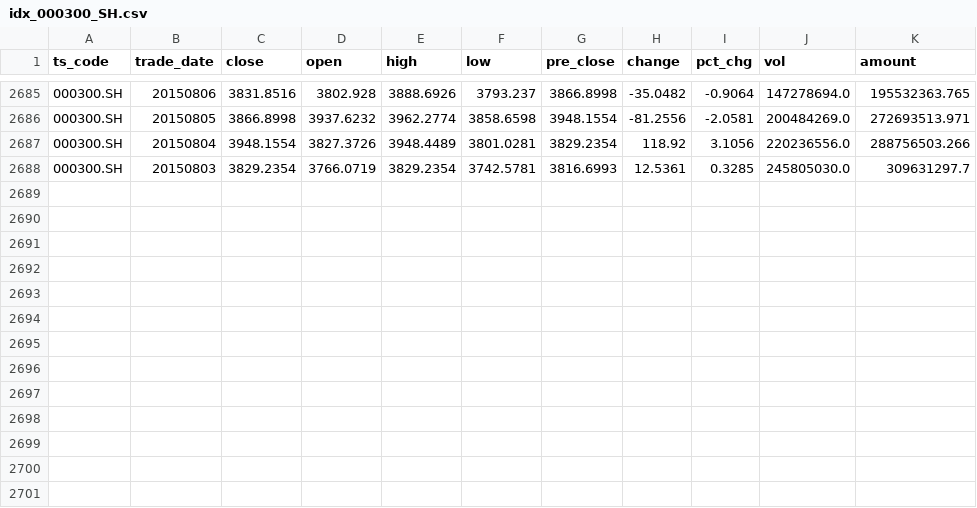
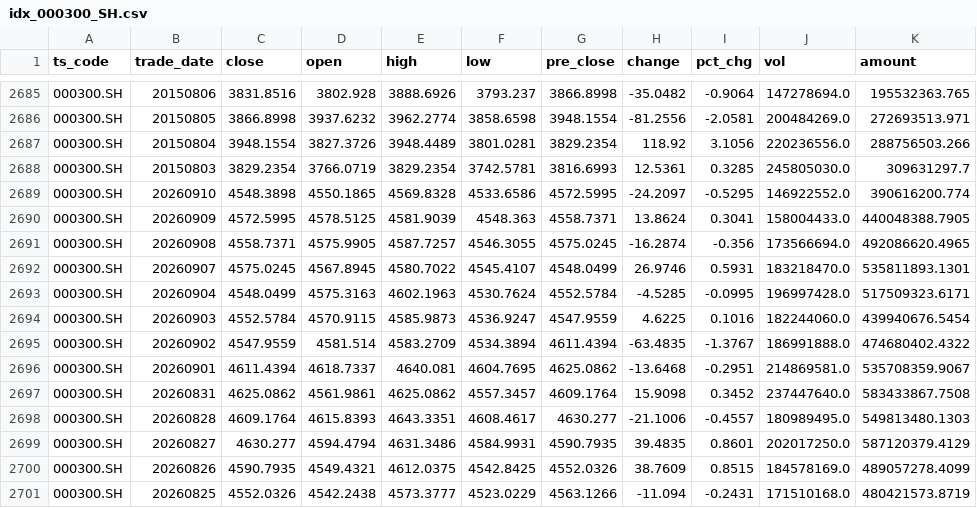
Before and after one commit to coo-moon/quanti, a CSV file: data/idx_000300_SH.csv, drawn as a sheet; only a part is shown, gaps mark what is left out; the diff names each change by its address in the sheet, - before the commit and + after, or states it on an @@ line.

```diff
--- a/data/idx_000300_SH.csv
+++ b/data/idx_000300_SH.csv
+row 2689: 000300.SH | 20260910 | 4548.3898 | 4550.1865 | 4569.8328 | 4533.6586 | 4572.5995 | -24.2097 | -0.5295 | 146922552.0 | 390616200.774
+row 2690: 000300.SH | 20260909 | 4572.5995 | 4578.5125 | 4581.9039 | 4548.363 | 4558.7371 | 13.8624 | 0.3041 | 158004433.0 | 440048388.7905
+row 2691: 000300.SH | 20260908 | 4558.7371 | 4575.9905 | 4587.7257 | 4546.3055 | 4575.0245 | -16.2874 | -0.356 | 173566694.0 | 492086620.4965
+row 2692: 000300.SH | 20260907 | 4575.0245 | 4567.8945 | 4580.7022 | 4545.4107 | 4548.0499 | 26.9746 | 0.5931 | 183218470.0 | 535811893.1301
+row 2693: 000300.SH | 20260904 | 4548.0499 | 4575.3163 | 4602.1963 | 4530.7624 | 4552.5784 | -4.5285 | -0.0995 | 196997428.0 | 517509323.6171
+row 2694: 000300.SH | 20260903 | 4552.5784 | 4570.9115 | 4585.9873 | 4536.9247 | 4547.9559 | 4.6225 | 0.1016 | 182244060.0 | 439940676.5454
+row 2695: 000300.SH | 20260902 | 4547.9559 | 4581.514 | 4583.2709 | 4534.3894 | 4611.4394 | -63.4835 | -1.3767 | 186991888.0 | 474680402.4322
+row 2696: 000300.SH | 20260901 | 4611.4394 | 4618.7337 | 4640.081 | 4604.7695 | 4625.0862 | -13.6468 | -0.2951 | 214869581.0 | 535708359.9067
+row 2697: 000300.SH | 20260831 | 4625.0862 | 4561.9861 | 4625.0862 | 4557.3457 | 4609.1764 | 15.9098 | 0.3452 | 237447640.0 | 583433867.7508
+row 2698: 000300.SH | 20260828 | 4609.1764 | 4615.8393 | 4643.3351 | 4608.4617 | 4630.277 | -21.1006 | -0.4557 | 180989495.0 | 549813480.1303
+row 2699: 000300.SH | 20260827 | 4630.277 | 4594.4794 | 4631.3486 | 4584.9931 | 4590.7935 | 39.4835 | 0.8601 | 202017250.0 | 587120379.4129
+row 2700: 000300.SH | 20260826 | 4590.7935 | 4549.4321 | 4612.0375 | 4542.8425 | 4552.0326 | 38.7609 | 0.8515 | 184578169.0 | 489057278.4099
+row 2701: 000300.SH | 20260825 | 4552.0326 | 4542.2438 | 4573.3777 | 4523.0229 | 4563.1266 | -11.094 | -0.2431 | 171510168.0 | 480421573.8719
```
Also changed, not shown: data/idx_000001_SH.csv, data/idx_000922_CSI.csv, 15 other files.
